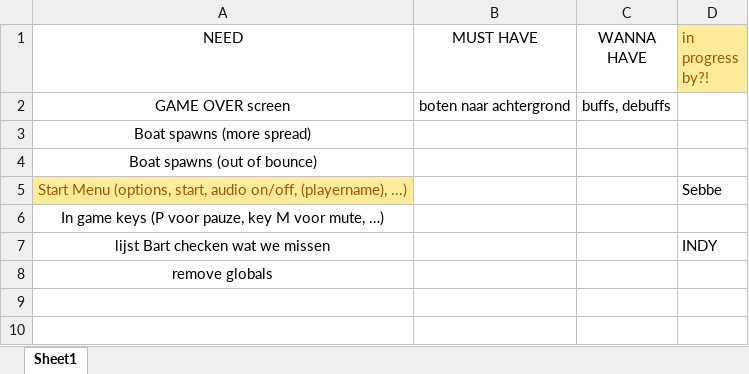
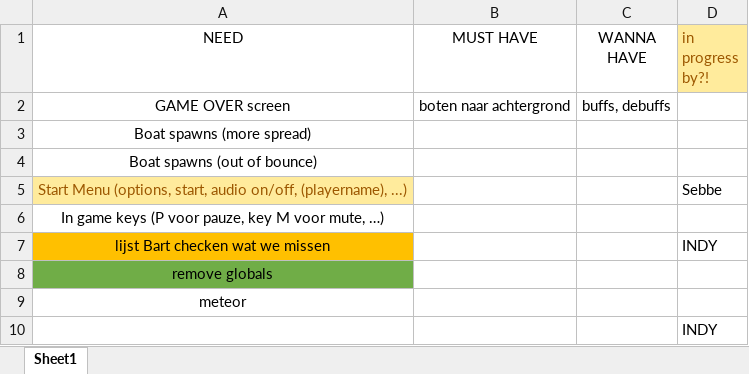
Before and after one commit to Sicatriz/CppGame, an Excel workbook: ToDoList.xlsx, sheet Sheet1, drawn as a sheet; values as stored, in another font and other column widths than the file's, no borders; the diff names each change by its address in the sheet, - before the commit and + after, or states it on an @@ line.

Commit message:
meteor

```diff
--- a/ToDoList.xlsx (sheet Sheet1)
+++ b/ToDoList.xlsx (sheet Sheet1)
-A7 fill: none
+A7 fill: #FFC000
-A8 fill: none
+A8 fill: #70AD47
+row 9: meteor
+row 10:  |  |  | INDY
```
Also changed, not shown: 6 other files.
